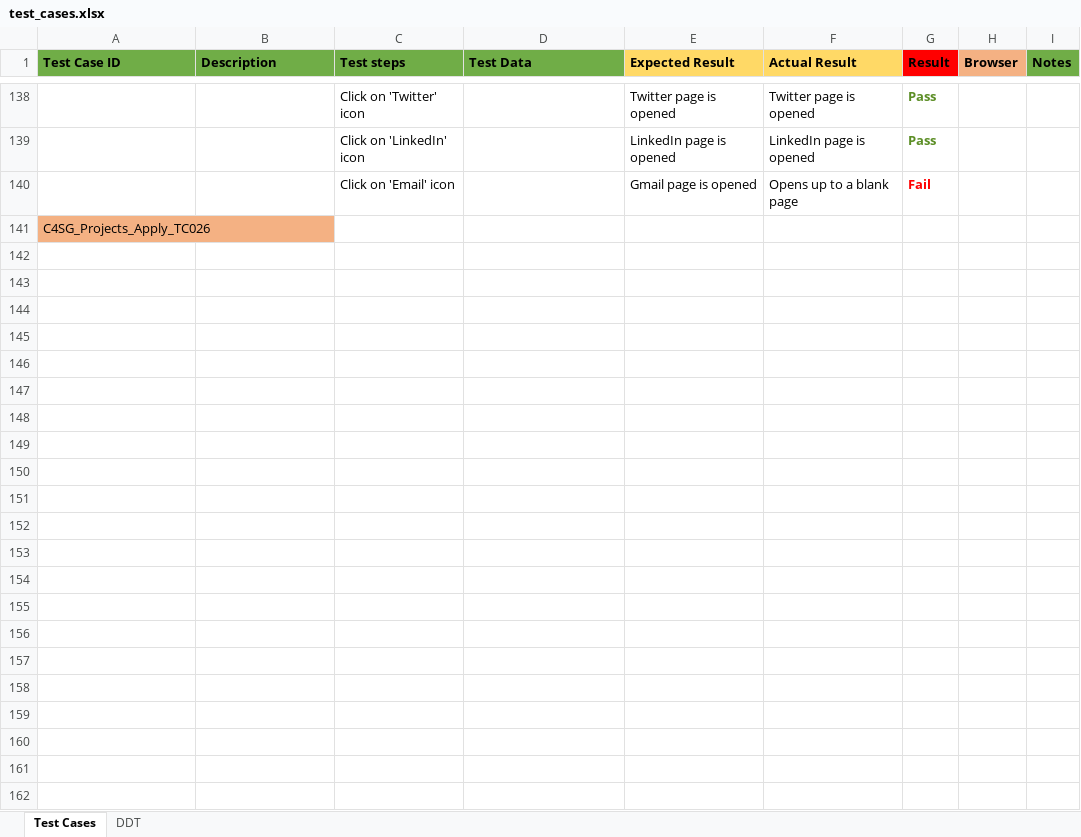
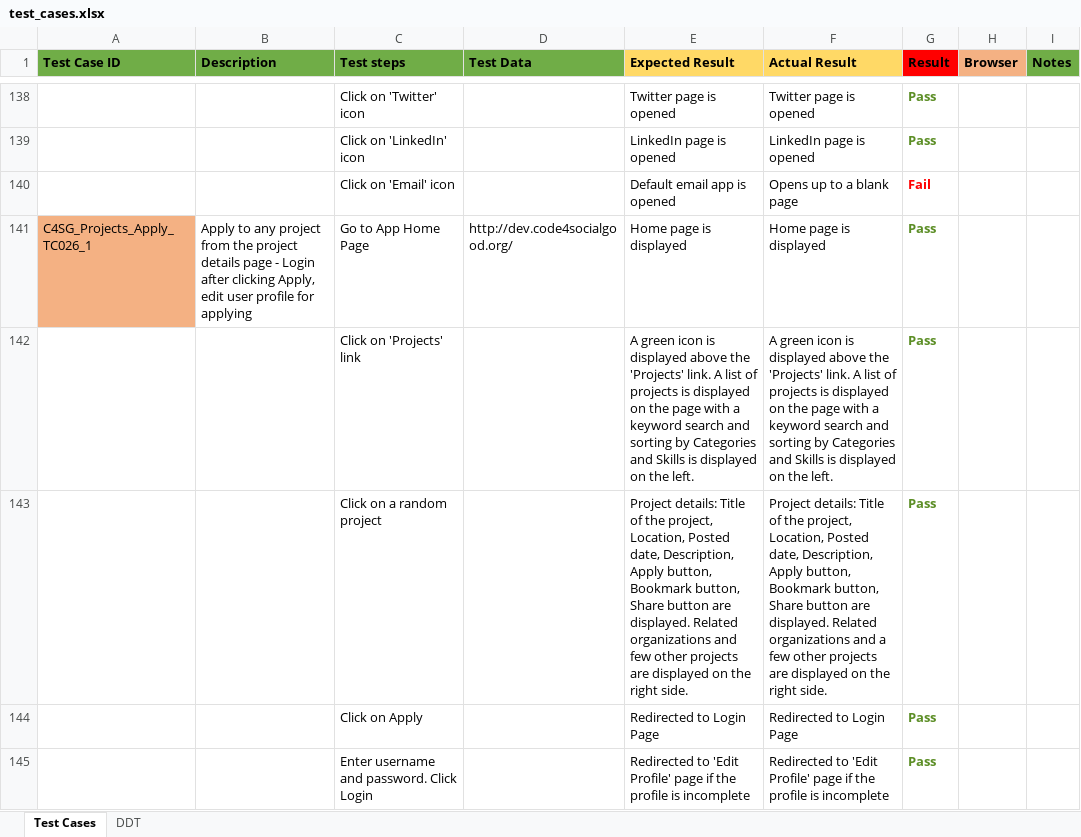
Before and after one commit to anuvenkatesh1/c4sg-qa, an Excel workbook: test_cases.xlsx, sheet Test Cases, drawn as a sheet; only a part is shown, gaps mark what is left out; values as stored, in another font and other column widths than the file's, no borders; removed rows and columns are numbered as before the commit, all else as after; the diff covers the shown part only; the diff names each change by its address in the sheet, - before the commit and + after, or states it on an @@ line.

Commit message:
Add files via upload

```diff
--- a/test_cases.xlsx (sheet Test Cases)
+++ b/test_cases.xlsx (sheet Test Cases)
-E140 (Expected Result): Gmail page is opened
+E140 (Expected Result): Default email app is opened
-row 141: C4SG_Projects_Apply_TC026
+row 141: C4SG_Projects_Apply_TC026_1 | Apply to any project from the project details page - Login after clicking Apply, edit user profile for applying | Go to App Home Page | http://dev.code4socialgood.org/ | Home page is displayed | Home page is displayed | Pass
+row 142:  |  | Click on 'Projects' link |  | A green icon is displayed above the 'Projects' link. A list of projects is displayed on the page with a keyword search and sorting by Categories and Skills is displayed on the left. | A green icon is displayed above the 'Projects' link. A list of projects is displayed on the page with a keyword search and sorting by Categories and Skills is displayed on the left. | Pass
+row 143:  |  | Click on a random project |  | Project details: Title of the project, Location, Posted date, Description, Apply button, Bookmark button, Share button are displayed. Related organizations and few other projects are displayed on the right side. | Project details: Title of the project, Location, Posted date, Description, Apply button, Bookmark button, Share button are displayed. Related organizations and a few other projects are displayed on the right side. | Pass
+row 144:  |  | Click on Apply |  | Redirected to Login Page | Redirected to Login Page | Pass
+row 145:  |  | Enter username and password. Click Login |  | Redirected to 'Edit Profile' page if the profile is incomplete | Redirected to 'Edit Profile' page if the profile is incomplete | Pass
```
Also changed, not shown: 7 added rows and 1 removed row elsewhere in this sheet.
